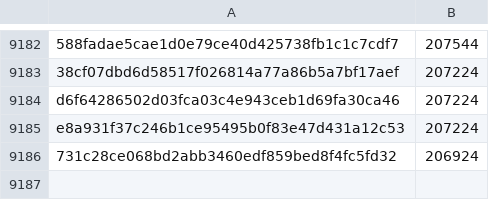
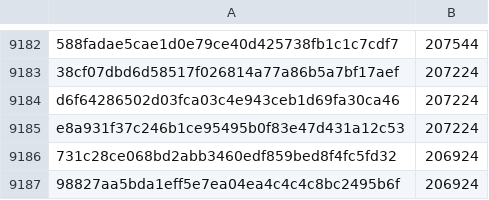
Before and after one commit to davelongdev/pybricks-micropython, a CSV file: technichub.csv, drawn as a sheet; only a part is shown, gaps mark what is left out; the diff names each change by its address in the sheet, - before the commit and + after, or states it on an @@ line.

Commit message:
technichub: Add 98827aa5: 206924 (+0).

```diff
--- a/technichub.csv
+++ b/technichub.csv
+row 9187: 98827aa5bda1eff5e7ea04ea4c4c4c8bc2495b6f | 206924
```
